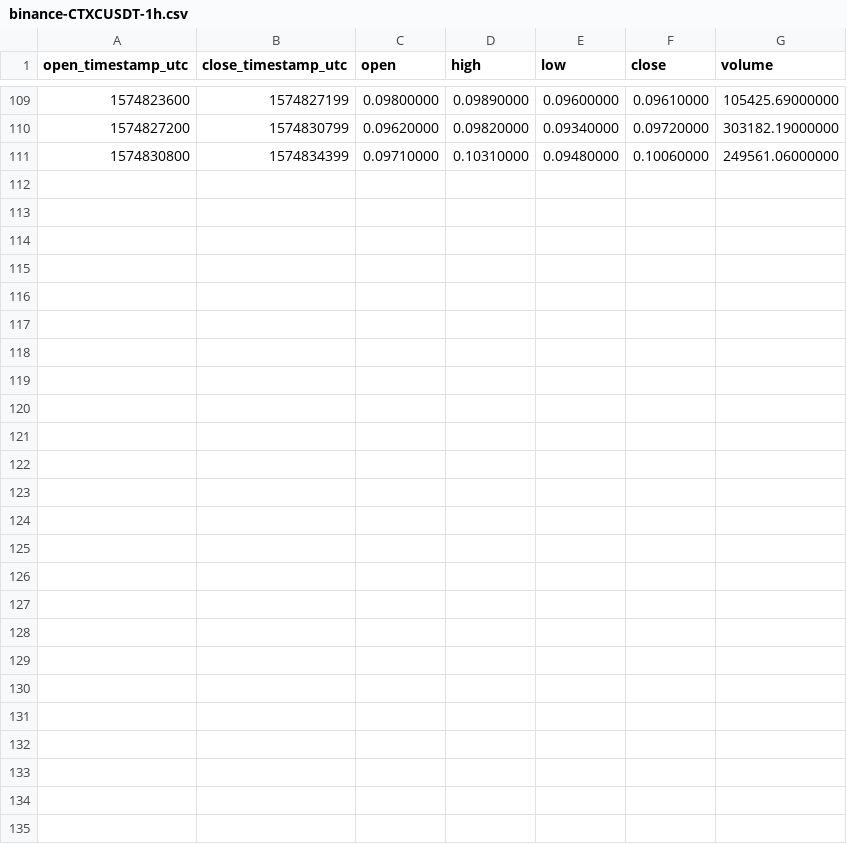
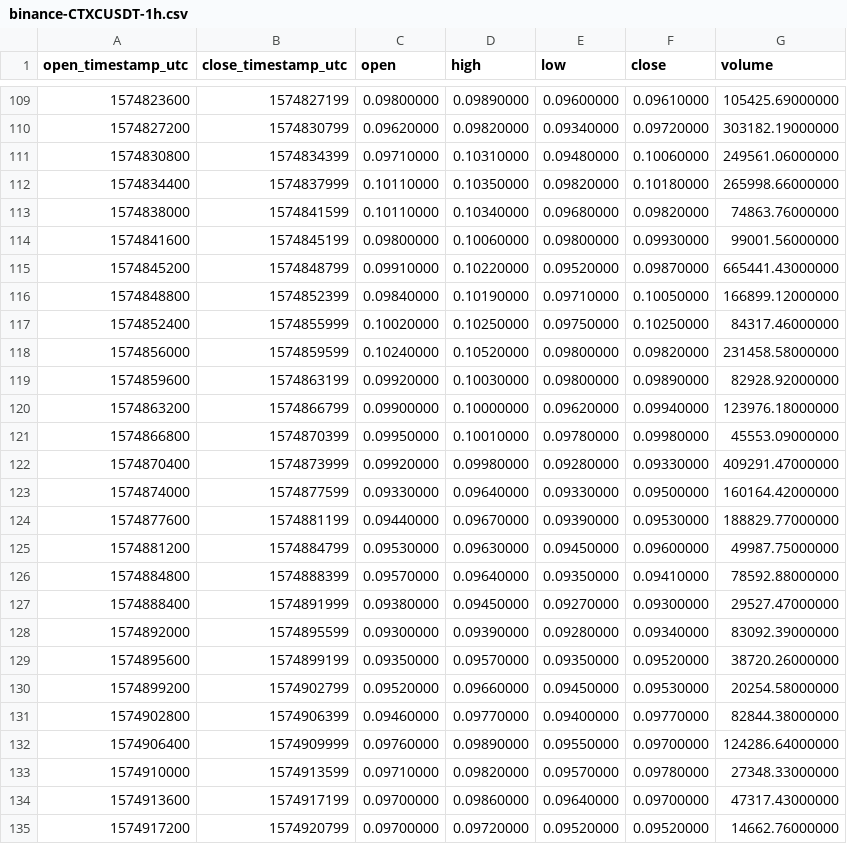
Before and after one commit to cryptobigbro/binance-CTXCUSDT, a CSV file: binance-CTXCUSDT-1h.csv, drawn as a sheet; only a part is shown, gaps mark what is left out; the diff names each change by its address in the sheet, - before the commit and + after, or states it on an @@ line.

Commit message:
Update OHLCV data.

```diff
--- a/binance-CTXCUSDT-1h.csv
+++ b/binance-CTXCUSDT-1h.csv
+row 112: 1574834400 | 1574837999 | 0.10110000 | 0.10350000 | 0.09820000 | 0.10180000 | 265998.66000000
+row 113: 1574838000 | 1574841599 | 0.10110000 | 0.10340000 | 0.09680000 | 0.09820000 | 74863.76000000
+row 114: 1574841600 | 1574845199 | 0.09800000 | 0.10060000 | 0.09800000 | 0.09930000 | 99001.56000000
+row 115: 1574845200 | 1574848799 | 0.09910000 | 0.10220000 | 0.09520000 | 0.09870000 | 665441.43000000
+row 116: 1574848800 | 1574852399 | 0.09840000 | 0.10190000 | 0.09710000 | 0.10050000 | 166899.12000000
+row 117: 1574852400 | 1574855999 | 0.10020000 | 0.10250000 | 0.09750000 | 0.10250000 | 84317.46000000
+row 118: 1574856000 | 1574859599 | 0.10240000 | 0.10520000 | 0.09800000 | 0.09820000 | 231458.58000000
+row 119: 1574859600 | 1574863199 | 0.09920000 | 0.10030000 | 0.09800000 | 0.09890000 | 82928.92000000
+row 120: 1574863200 | 1574866799 | 0.09900000 | 0.10000000 | 0.09620000 | 0.09940000 | 123976.18000000
+row 121: 1574866800 | 1574870399 | 0.09950000 | 0.10010000 | 0.09780000 | 0.09980000 | 45553.09000000
+row 122: 1574870400 | 1574873999 | 0.09920000 | 0.09980000 | 0.09280000 | 0.09330000 | 409291.47000000
+row 123: 1574874000 | 1574877599 | 0.09330000 | 0.09640000 | 0.09330000 | 0.09500000 | 160164.42000000
+row 124: 1574877600 | 1574881199 | 0.09440000 | 0.09670000 | 0.09390000 | 0.09530000 | 188829.77000000
+row 125: 1574881200 | 1574884799 | 0.09530000 | 0.09630000 | 0.09450000 | 0.09600000 | 49987.75000000
+row 126: 1574884800 | 1574888399 | 0.09570000 | 0.09640000 | 0.09350000 | 0.09410000 | 78592.88000000
+row 127: 1574888400 | 1574891999 | 0.09380000 | 0.09450000 | 0.09270000 | 0.09300000 | 29527.47000000
+row 128: 1574892000 | 1574895599 | 0.09300000 | 0.09390000 | 0.09280000 | 0.09340000 | 83092.39000000
+row 129: 1574895600 | 1574899199 | 0.09350000 | 0.09570000 | 0.09350000 | 0.09520000 | 38720.26000000
+row 130: 1574899200 | 1574902799 | 0.09520000 | 0.09660000 | 0.09450000 | 0.09530000 | 20254.58000000
+row 131: 1574902800 | 1574906399 | 0.09460000 | 0.09770000 | 0.09400000 | 0.09770000 | 82844.38000000
+row 132: 1574906400 | 1574909999 | 0.09760000 | 0.09890000 | 0.09550000 | 0.09700000 | 124286.64000000
+row 133: 1574910000 | 1574913599 | 0.09710000 | 0.09820000 | 0.09570000 | 0.09780000 | 27348.33000000
+row 134: 1574913600 | 1574917199 | 0.09700000 | 0.09860000 | 0.09640000 | 0.09700000 | 47317.43000000
+row 135: 1574917200 | 1574920799 | 0.09700000 | 0.09720000 | 0.09520000 | 0.09520000 | 14662.76000000
```
Also changed, not shown: binance-CTXCUSDT-1d.csv, 2 other files.
